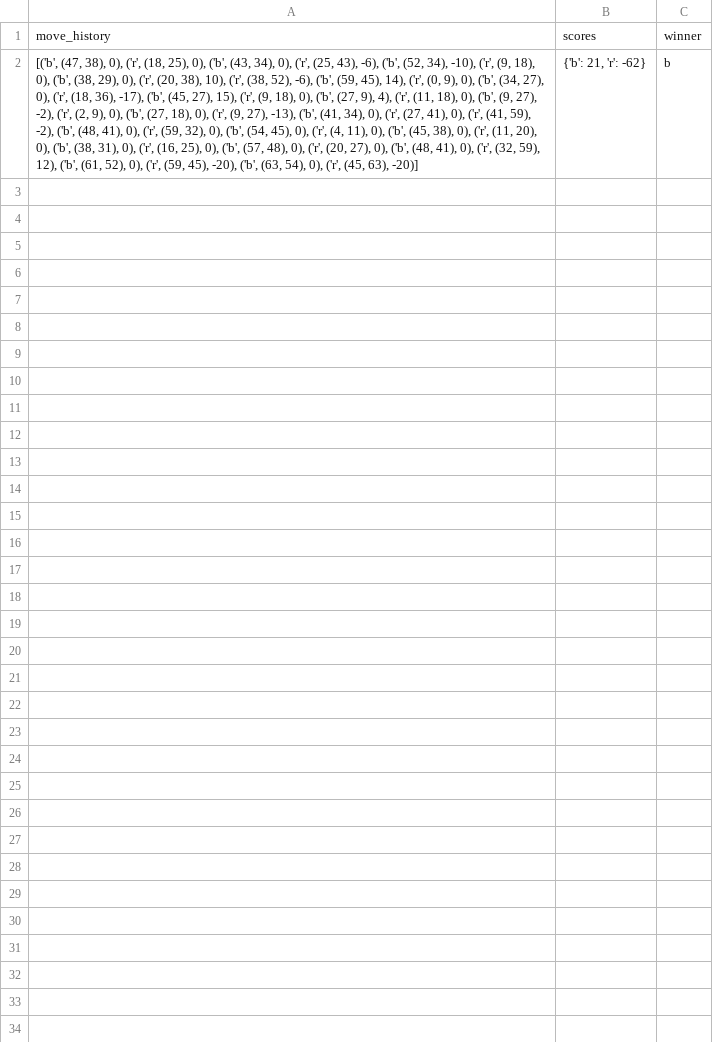
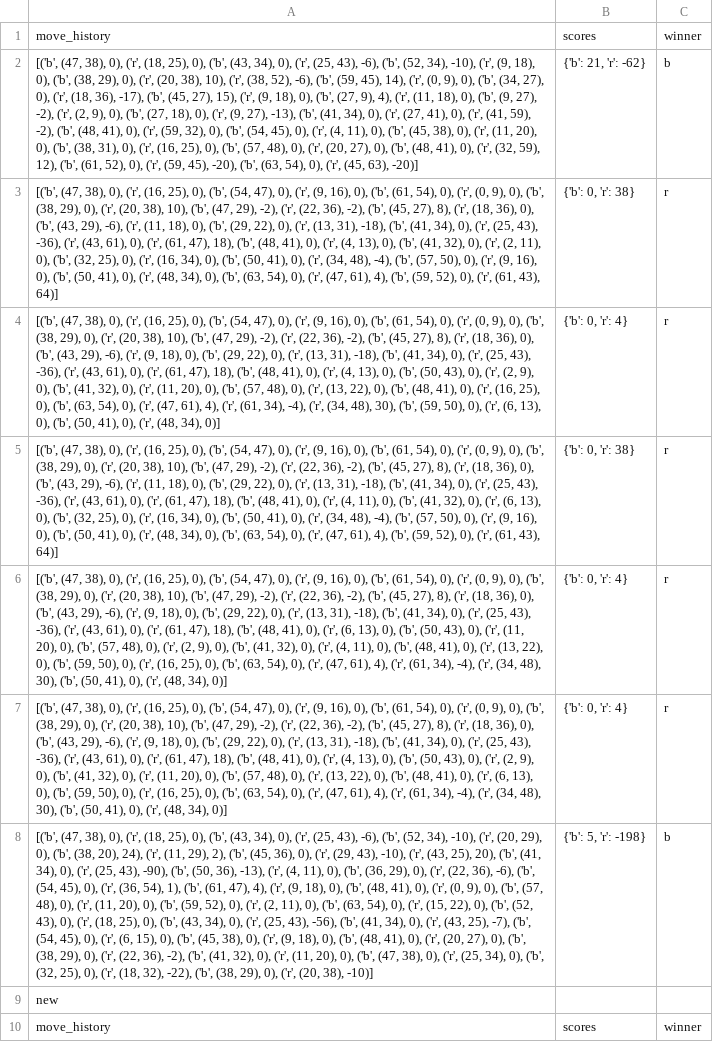
Before and after one commit to RCJamen/damathllm, a CSV file: game_results.csv, drawn as a sheet; the diff names each change by its address in the sheet, - before the commit and + after, or states it on an @@ line.

Commit message:
Minimax Results Gatherer bugfix

```diff
--- a/game_results.csv
+++ b/game_results.csv
+row 3: [('b', (47, 38), 0), ('r', (16, 25), 0), ('b', (54, 47), 0), ('r', (9, 16), 0), ('b', (61, 54), 0), ('r', (0, 9), 0), ('b', (38, 29), 0), ('r', (20, 38), 10), ('b', (47, 29), -2), ('r', (22, 36), -2), ('b', (45, 27), 8), ('r', (18, 36), 0), ('b', (43, 29), -6), ('r', (11, 18), 0), ('b', (29, 22), 0), ('r', (13, 31), -18), ('b', (41, 34), 0), ('r', (25, 43), -36), ('r', (43, 61), 0), ('r', (61, 47), 18), ('b', (48, 41), 0), ('r', (4, 13), 0), ('b', (41, 32), 0), ('r', (2, 11), 0), ('b', (32, 25), 0), ('r', (16, 34), 0), ('b', (50, 41), 0), ('r', (34, 48), -4), ('b', (57, 50), 0), ('r', (9, 16), 0), ('b', (50, 41), 0), ('r', (48, 34), 0), ('b', (63, 54), 0), ('r', (47, 61), 4), ('b', (59, 52), 0), ('r', (61, 43), 64)] | {'b': 0, 'r': 38} | r
+row 4: [('b', (47, 38), 0), ('r', (16, 25), 0), ('b', (54, 47), 0), ('r', (9, 16), 0), ('b', (61, 54), 0), ('r', (0, 9), 0), ('b', (38, 29), 0), ('r', (20, 38), 10), ('b', (47, 29), -2), ('r', (22, 36), -2), ('b', (45, 27), 8), ('r', (18, 36), 0), ('b', (43, 29), -6), ('r', (9, 18), 0), ('b', (29, 22), 0), ('r', (13, 31), -18), ('b', (41, 34), 0), ('r', (25, 43), -36), ('r', (43, 61), 0), ('r', (61, 47), 18), ('b', (48, 41), 0), ('r', (4, 13), 0), ('b', (50, 43), 0), ('r', (2, 9), 0), ('b', (41, 32), 0), ('r', (11, 20), 0), ('b', (57, 48), 0), ('r', (13, 22), 0), ('b', (48, 41), 0), ('r', (16, 25), 0), ('b', (63, 54), 0), ('r', (47, 61), 4), ('r', (61, 34), -4), ('r', (34, 48), 30), ('b', (59, 50), 0), ('r', (6, 13), 0), ('b', (50, 41), 0), ('r', (48, 34), 0)] | {'b': 0, 'r': 4} | r
+row 5: [('b', (47, 38), 0), ('r', (16, 25), 0), ('b', (54, 47), 0), ('r', (9, 16), 0), ('b', (61, 54), 0), ('r', (0, 9), 0), ('b', (38, 29), 0), ('r', (20, 38), 10), ('b', (47, 29), -2), ('r', (22, 36), -2), ('b', (45, 27), 8), ('r', (18, 36), 0), ('b', (43, 29), -6), ('r', (11, 18), 0), ('b', (29, 22), 0), ('r', (13, 31), -18), ('b', (41, 34), 0), ('r', (25, 43), -36), ('r', (43, 61), 0), ('r', (61, 47), 18), ('b', (48, 41), 0), ('r', (4, 11), 0), ('b', (41, 32), 0), ('r', (6, 13), 0), ('b', (32, 25), 0), ('r', (16, 34), 0), ('b', (50, 41), 0), ('r', (34, 48), -4), ('b', (57, 50), 0), ('r', (9, 16), 0), ('b', (50, 41), 0), ('r', (48, 34), 0), ('b', (63, 54), 0), ('r', (47, 61), 4), ('b', (59, 52), 0), ('r', (61, 43), 64)] | {'b': 0, 'r': 38} | r
+row 6: [('b', (47, 38), 0), ('r', (16, 25), 0), ('b', (54, 47), 0), ('r', (9, 16), 0), ('b', (61, 54), 0), ('r', (0, 9), 0), ('b', (38, 29), 0), ('r', (20, 38), 10), ('b', (47, 29), -2), ('r', (22, 36), -2), ('b', (45, 27), 8), ('r', (18, 36), 0), ('b', (43, 29), -6), ('r', (9, 18), 0), ('b', (29, 22), 0), ('r', (13, 31), -18), ('b', (41, 34), 0), ('r', (25, 43), -36), ('r', (43, 61), 0), ('r', (61, 47), 18), ('b', (48, 41), 0), ('r', (6, 13), 0), ('b', (50, 43), 0), ('r', (11, 20), 0), ('b', (57, 48), 0), ('r', (2, 9), 0), ('b', (41, 32), 0), ('r', (4, 11), 0), ('b', (48, 41), 0), ('r', (13, 22), 0), ('b', (59, 50), 0), ('r', (16, 25), 0), ('b', (63, 54), 0), ('r', (47, 61), 4), ('r', (61, 34), -4), ('r', (34, 48), 30), ('b', (50, 41), 0), ('r', (48, 34), 0)] | {'b': 0, 'r': 4} | r
+row 7: [('b', (47, 38), 0), ('r', (16, 25), 0), ('b', (54, 47), 0), ('r', (9, 16), 0), ('b', (61, 54), 0), ('r', (0, 9), 0), ('b', (38, 29), 0), ('r', (20, 38), 10), ('b', (47, 29), -2), ('r', (22, 36), -2), ('b', (45, 27), 8), ('r', (18, 36), 0), ('b', (43, 29), -6), ('r', (9, 18), 0), ('b', (29, 22), 0), ('r', (13, 31), -18), ('b', (41, 34), 0), ('r', (25, 43), -36), ('r', (43, 61), 0), ('r', (61, 47), 18), ('b', (48, 41), 0), ('r', (4, 13), 0), ('b', (50, 43), 0), ('r', (2, 9), 0), ('b', (41, 32), 0), ('r', (11, 20), 0), ('b', (57, 48), 0), ('r', (13, 22), 0), ('b', (48, 41), 0), ('r', (6, 13), 0), ('b', (59, 50), 0), ('r', (16, 25), 0), ('b', (63, 54), 0), ('r', (47, 61), 4), ('r', (61, 34), -4), ('r', (34, 48), 30), ('b', (50, 41), 0), ('r', (48, 34), 0)] | {'b': 0, 'r': 4} | r
+row 8: [('b', (47, 38), 0), ('r', (18, 25), 0), ('b', (43, 34), 0), ('r', (25, 43), -6), ('b', (52, 34), -10), ('r', (20, 29), 0), ('b', (38, 20), 24), ('r', (11, 29), 2), ('b', (45, 36), 0), ('r', (29, 43), -10), ('r', (43, 25), 20), ('b', (41, 34), 0), ('r', (25, 43), -90), ('b', (50, 36), -13), ('r', (4, 11), 0), ('b', (36, 29), 0), ('r', (22, 36), -6), ('b', (54, 45), 0), ('r', (36, 54), 1), ('b', (61, 47), 4), ('r', (9, 18), 0), ('b', (48, 41), 0), ('r', (0, 9), 0), ('b', (57, 48), 0), ('r', (11, 20), 0), ('b', (59, 52), 0), ('r', (2, 11), 0), ('b', (63, 54), 0), ('r', (15, 22), 0), ('b', (52, 43), 0), ('r', (18, 25), 0), ('b', (43, 34), 0), ('r', (25, 43), -56), ('b', (41, 34), 0), ('r', (43, 25), -7), ('b', (54, 45), 0), ('r', (6, 15), 0), ('b', (45, 38), 0), ('r', (9, 18), 0), ('b', (48, 41), 0), ('r', (20, 27), 0), ('b', (38, 29), 0), ('r', (22, 36), -2), ('b', (41, 32), 0), ('r', (11, 20), 0), ('b', (47, 38), 0), ('r', (25, 34), 0), ('b', (32, 25), 0), ('r', (18, 32), -22), ('b', (38, 29), 0), ('r', (20, 38), -10)] | {'b': 5, 'r': -198} | b
+row 9: new
+row 10: move_history | scores | winner
```
Also changed, not shown: 4 other files.
